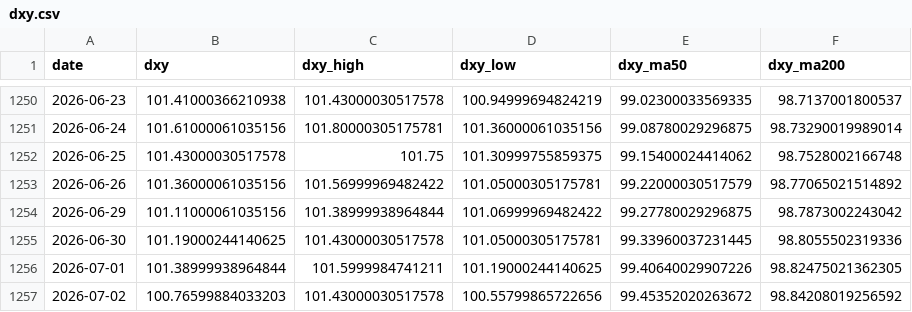
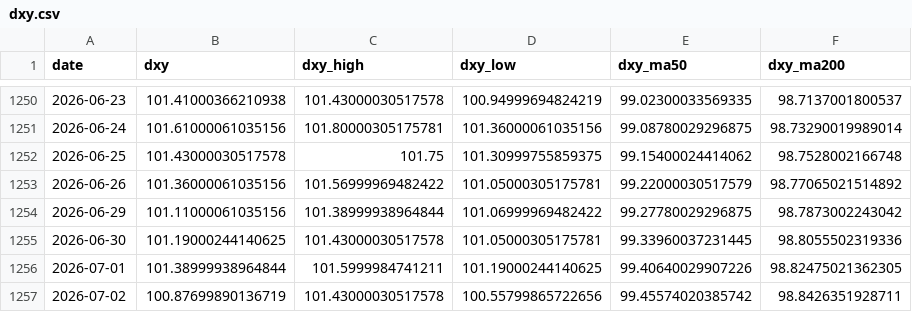
Before and after one commit to ela113arm-arch/macro-data-tracker, a CSV file: data/dxy.csv, drawn as a sheet; only a part is shown, gaps mark what is left out.

```diff
--- a/data/dxy.csv
+++ b/data/dxy.csv
@@ -1256,2 +1256,2 @@ date,dxy,dxy_high,dxy_low,dxy_ma50,dxy_ma200
 2026-07-01,101.38999938964844,101.5999984741211,101.19000244140625,99.40640029907226,98.82475021362305
-2026-07-02,100.76599884033203,101.43000030517578,100.55799865722656,99.45352020263672,98.84208019256592
+2026-07-02,100.87699890136719,101.43000030517578,100.55799865722656,99.45574020385742,98.8426351928711
```
Also changed, not shown: data/baltic_dry.csv, data/crack_spreads.csv, 12 other files.
